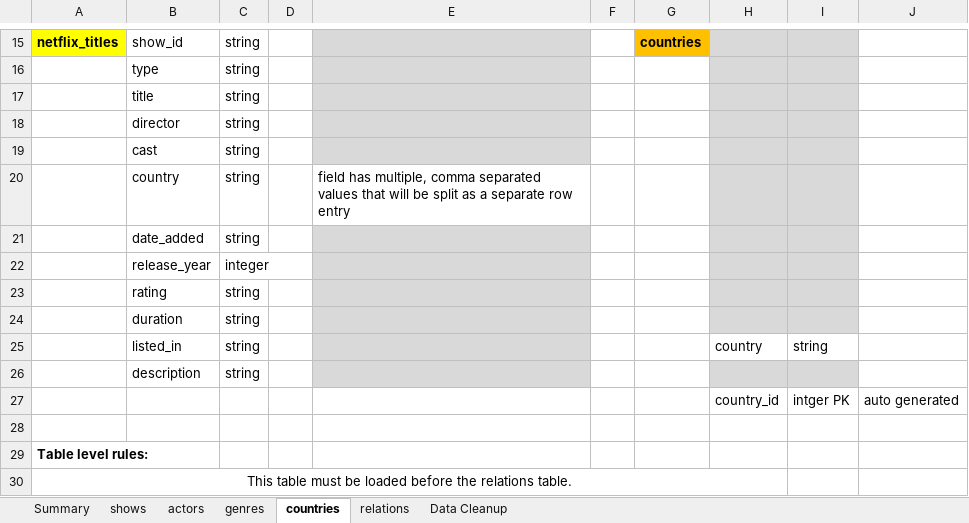
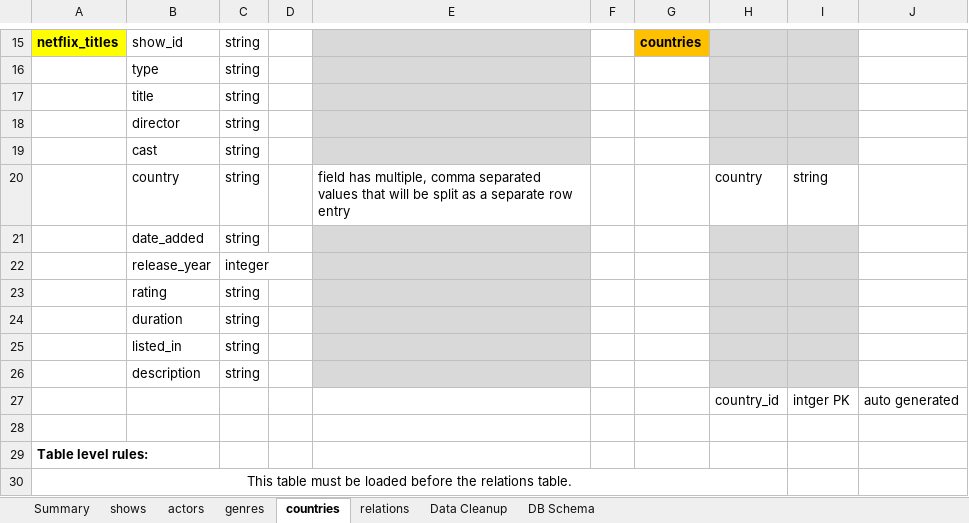
Before and after one commit to ytran010/Netflix-ETL-Challenge, an Excel workbook: ETL_Requirement_Netflix.xlsx, sheet countries, drawn as a sheet; only a part is shown, gaps mark what is left out; values as stored, in another font and other column widths than the file's, no borders; the diff names each change by its address in the sheet, - before the commit and + after, or states it on an @@ line.

```diff
--- a/ETL_Requirement_Netflix.xlsx (sheet countries)
+++ b/ETL_Requirement_Netflix.xlsx (sheet countries)
+sheet tab: DB Schema
-H20: (empty)
+H20: country
-H20:I20 fill: #D9D9D9
+H20:I20 fill: none
-I20: (empty)
+I20: string
-H25: country
+H25: (empty)
-H25:I25 fill: none
+H25:I25 fill: #D9D9D9
-I25: string
+I25: (empty)
```
Also changed, not shown: sheet Summary, sheet actors, sheet shows, charts or pictures.
